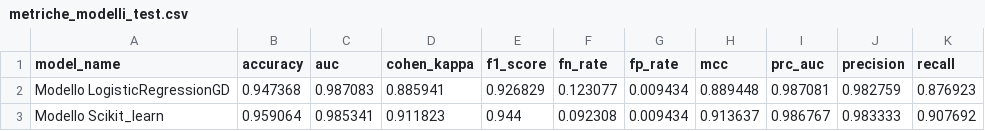
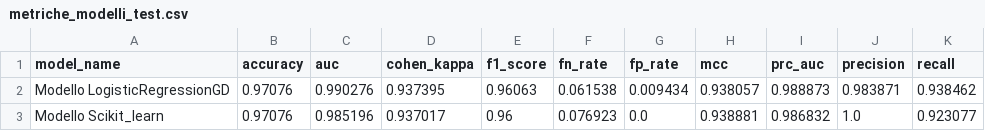
Before and after one commit to Simo93-rgb/upo-machine-learning, a CSV file: Machine Learning/Logistic Regression With Gradient Descend/Assets/metriche_modelli_test.csv, drawn as a sheet.

```diff
--- a/Machine Learning/Logistic Regression With Gradient Descend/Assets/metriche_modelli_test.csv
+++ b/Machine Learning/Logistic Regression With Gradient Descend/Assets/metriche_modelli_test.csv
@@ -1,3 +1,3 @@
 model_name,accuracy,auc,cohen_kappa,f1_score,fn_rate,fp_rate,mcc,prc_auc,precision,recall
-Modello LogisticRegressionGD,0.947368,0.987083,0.885941,0.926829,0.123077,0.009434,0.889448,0.987081,0.982759,0.876923
-Modello Scikit_learn,0.959064,0.985341,0.911823,0.944,0.092308,0.009434,0.913637,0.986767,0.983333,0.907692
+Modello LogisticRegressionGD,0.97076,0.990276,0.937395,0.96063,0.061538,0.009434,0.938057,0.988873,0.983871,0.938462
+Modello Scikit_learn,0.97076,0.985196,0.937017,0.96,0.076923,0.0,0.938881,0.986832,1.0,0.923077
```
Also changed, not shown: Machine Learning/Logistic Regression With Gradient Descend/Assets/k_fold_metriche_modelli_parametri_base.csv, 23 other files.
